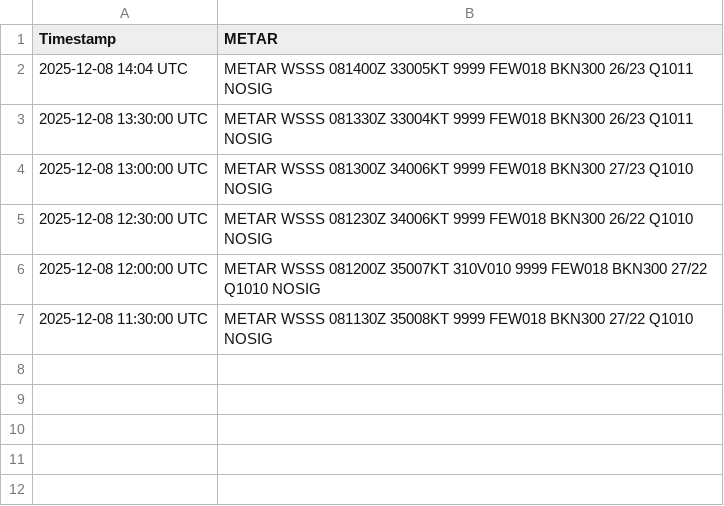
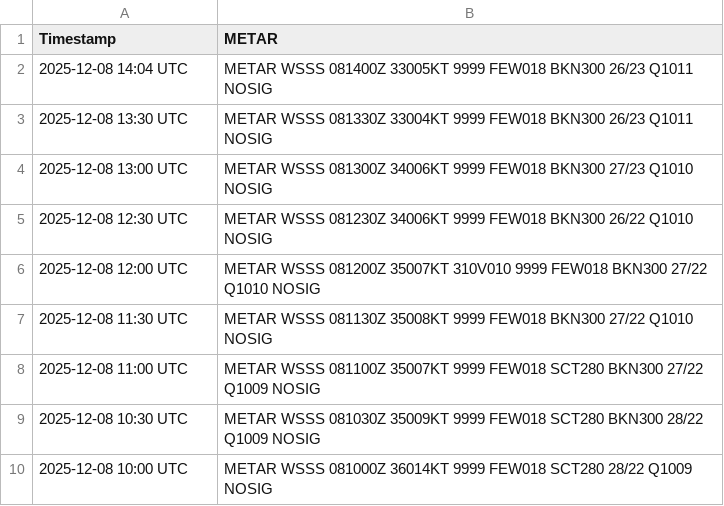
Before and after one commit to ngyujingfromtpams/wsss-metar-archive, a CSV file: metar_history_wsss.csv, drawn as a sheet.

Commit message:
Update metar_history_wsss.csv

```diff
--- a/metar_history_wsss.csv
+++ b/metar_history_wsss.csv
@@ -2,6 +2,9 @@ Timestamp,METAR
 2025-12-08 14:04 UTC,METAR WSSS 081400Z 33005KT 9999 FEW018 BKN300 26/23 Q1011 NOSIG
-2025-12-08 13:30:00 UTC,METAR WSSS 081330Z 33004KT 9999 FEW018 BKN300 26/23 Q1011 NOSIG
-2025-12-08 13:00:00 UTC,METAR WSSS 081300Z 34006KT 9999 FEW018 BKN300 27/23 Q1010 NOSIG
-2025-12-08 12:30:00 UTC,METAR WSSS 081230Z 34006KT 9999 FEW018 BKN300 26/22 Q1010 NOSIG
-2025-12-08 12:00:00 UTC,METAR WSSS 081200Z 35007KT 310V010 9999 FEW018 BKN300 27/22 Q1010 NOSIG
-2025-12-08 11:30:00 UTC,METAR WSSS 081130Z 35008KT 9999 FEW018 BKN300 27/22 Q1010 NOSIG
+2025-12-08 13:30 UTC,METAR WSSS 081330Z 33004KT 9999 FEW018 BKN300 26/23 Q1011 NOSIG
+2025-12-08 13:00 UTC,METAR WSSS 081300Z 34006KT 9999 FEW018 BKN300 27/23 Q1010 NOSIG
+2025-12-08 12:30 UTC,METAR WSSS 081230Z 34006KT 9999 FEW018 BKN300 26/22 Q1010 NOSIG
+2025-12-08 12:00 UTC,METAR WSSS 081200Z 35007KT 310V010 9999 FEW018 BKN300 27/22 Q1010 NOSIG
+2025-12-08 11:30 UTC,METAR WSSS 081130Z 35008KT 9999 FEW018 BKN300 27/22 Q1010 NOSIG
+2025-12-08 11:00 UTC,METAR WSSS 081100Z 35007KT 9999 FEW018 SCT280 BKN300 27/22 Q1009 NOSIG
+2025-12-08 10:30 UTC,METAR WSSS 081030Z 35009KT 9999 FEW018 SCT280 BKN300 28/22 Q1009 NOSIG
+2025-12-08 10:00 UTC,METAR WSSS 081000Z 36014KT 9999 FEW018 SCT280 28/22 Q1009 NOSIG
```
